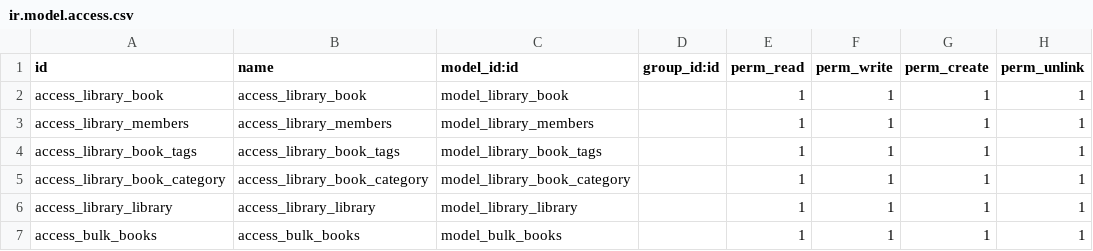
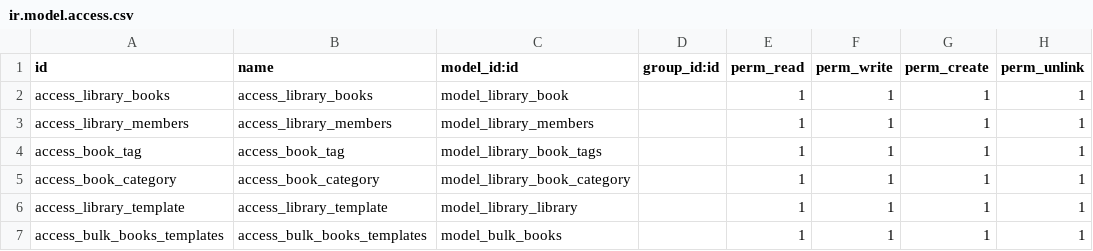
Before and after one commit to ai-astha-jain/training-astha-jain-odoo, a CSV file: ak_library_management/security/ir.model.access.csv, drawn as a sheet.

```diff
--- a/ak_library_management/security/ir.model.access.csv
+++ b/ak_library_management/security/ir.model.access.csv
@@ -1,7 +1,7 @@
 id,name,model_id:id,group_id:id,perm_read,perm_write,perm_create,perm_unlink
-access_library_book,access_library_book,model_library_book,,1,1,1,1
+access_library_books,access_library_books,model_library_book,,1,1,1,1
 access_library_members,access_library_members,model_library_members,,1,1,1,1
-access_library_book_tags,access_library_book_tags,model_library_book_tags,,1,1,1,1
-access_library_book_category,access_library_book_category,model_library_book_category,,1,1,1,1
-access_library_library,access_library_library,model_library_library,,1,1,1,1
-access_bulk_books,access_bulk_books,model_bulk_books,,1,1,1,1
+access_book_tag,access_book_tag,model_library_book_tags,,1,1,1,1
+access_book_category,access_book_category,model_library_book_category,,1,1,1,1
+access_library_template,access_library_template,model_library_library,,1,1,1,1
+access_bulk_books_templates,access_bulk_books_templates,model_bulk_books,,1,1,1,1
```
Also changed, not shown: 9 other files.
